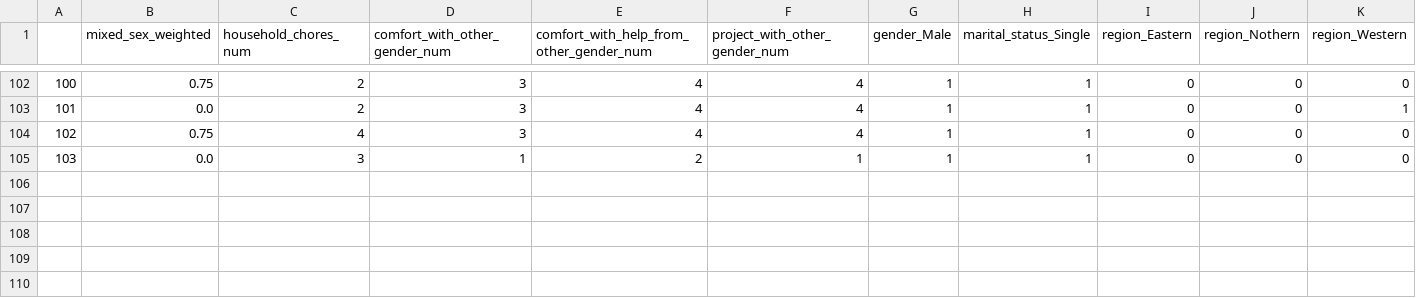
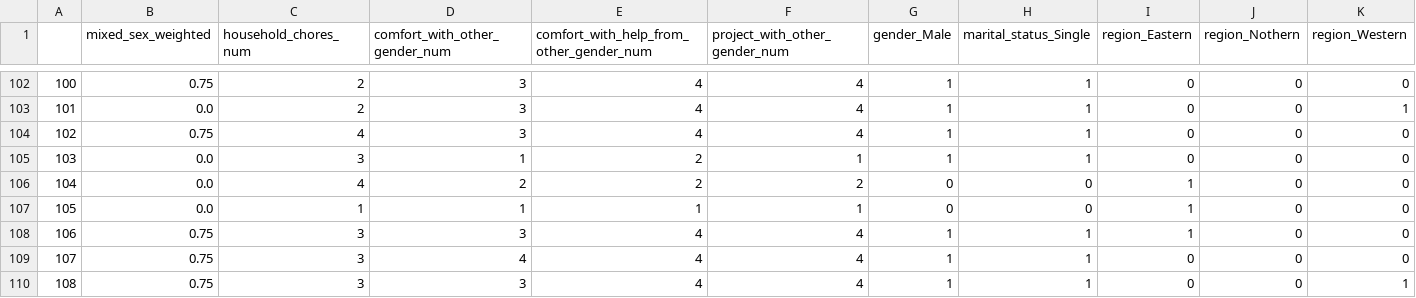
Before and after one commit to isbader/pae_project, a CSV file: mod.csv, drawn as a sheet; only a part is shown, gaps mark what is left out; rows hold the shown columns only; the diff names each change by its address in the sheet, - before the commit and + after, or states it on an @@ line.

```diff
--- a/mod.csv
+++ b/mod.csv
+row 106: 104 | 0.0 | 4 | 2 | 2 | 2 | 0 | 0 | 1 | 0 | 0
+row 107: 105 | 0.0 | 1 | 1 | 1 | 1 | 0 | 0 | 1 | 0 | 0
+row 108: 106 | 0.75 | 3 | 3 | 4 | 4 | 1 | 1 | 1 | 0 | 0
+row 109: 107 | 0.75 | 3 | 4 | 4 | 4 | 1 | 1 | 0 | 0 | 0
+row 110: 108 | 0.75 | 3 | 3 | 4 | 4 | 1 | 1 | 0 | 0 | 1
```
Also changed, not shown: 3 other files.
